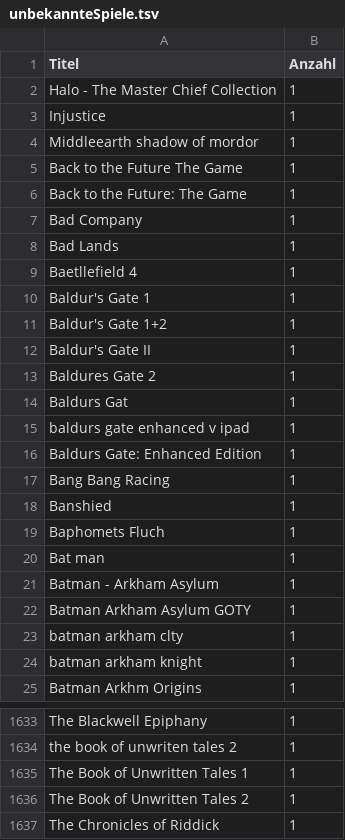
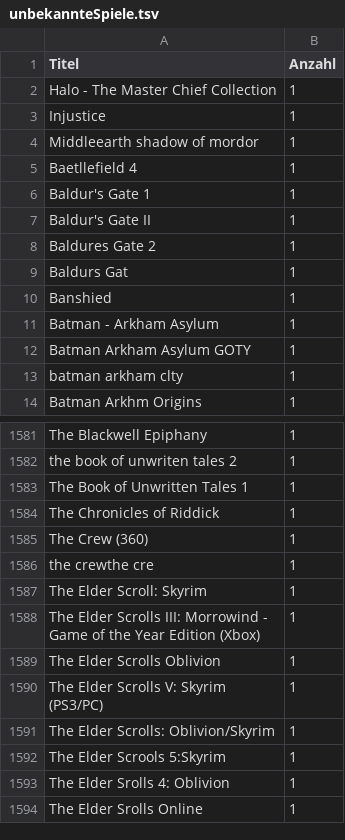
Before and after one commit to VDVC/Survey, a TSV file: daten/2014/unbekannteSpiele.tsv, drawn as a sheet; only a part is shown, gaps mark what is left out; the shorter side is filled out with more unchanged rows; the diff covers the shown part only.

```diff
--- a/daten/2014/unbekannteSpiele.tsv
+++ b/daten/2014/unbekannteSpiele.tsv
@@ -4,9 +4,4 @@
 " Middleearth shadow of mordor "	"1"
-"Back to the Future The Game"	"1"
-"Back to the Future: The Game"	"1"
-"Bad Company"	"1"
-"Bad Lands"	"1"
 "Baetllefield 4"	"1"
 "Baldur's Gate 1"	"1"
-"Baldur's Gate 1+2"	"1"
 "Baldur's Gate II"	"1"
@@ -14,8 +9,3 @@
 "Baldurs Gat"	"1"
-"baldurs gate enhanced v ipad"	"1"
-"Baldurs Gate: Enhanced Edition"	"1"
-"Bang Bang Racing"	"1"
 "Banshied"	"1"
-"Baphomets Fluch"	"1"
-"Bat man"	"1"
 "Batman - Arkham Asylum"	"1"
@@ -23,3 +13,2 @@
 "batman arkham clty"	"1"
-"batman arkham knight"	"1"
 "Batman Arkhm Origins"	"1"
@@ -1635,3 +1583,2 @@
 "The Book of Unwritten Tales 1"	"1"
-"The Book of Unwritten Tales 2"	"1"
 "The Chronicles of Riddick"	"1"
```
Also changed, not shown: 41 removed rows elsewhere in this file, 1 other file.
